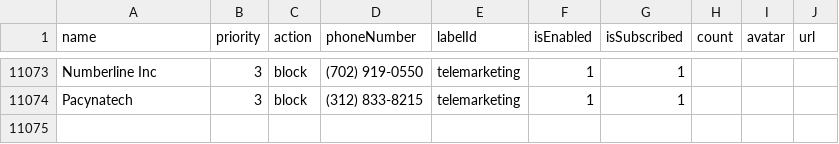
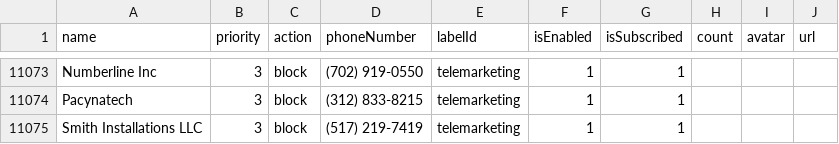
Before and after one commit to haygcao/vccard, a CSV file: US/processed_v2.csv, drawn as a sheet; only a part is shown, gaps mark what is left out; the diff names each change by its address in the sheet, - before the commit and + after, or states it on an @@ line.

```diff
--- a/US/processed_v2.csv
+++ b/US/processed_v2.csv
+row 11075: Smith Installations LLC | 3 | block | (517) 219-7419 | telemarketing | 1 | 1
```
Also changed, not shown: US/processed_data.csv.
